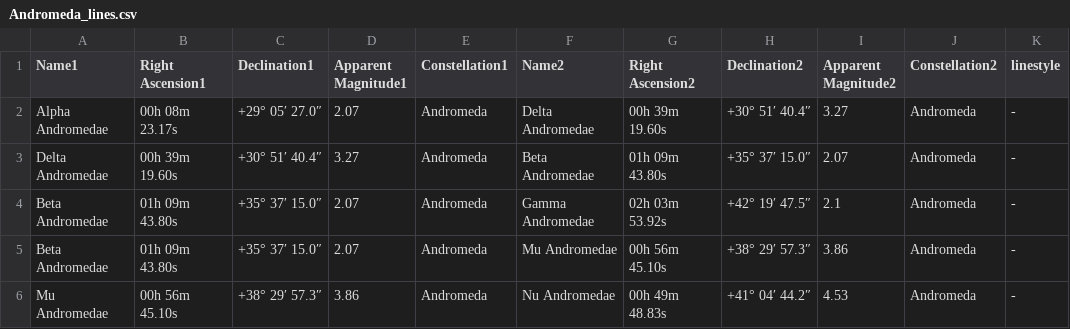
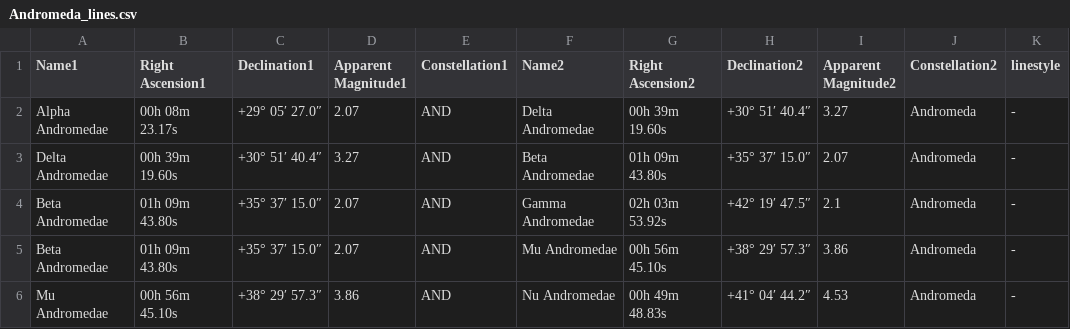
Before and after one commit to BancRoland/Python, a CSV file: constellations/zodiac/constellations/prev/Andromeda_lines.csv, drawn as a sheet; only a part is shown; the diff names each change by its address in the sheet, - before the commit and + after, or states it on an @@ line.

```diff
--- a/constellations/zodiac/constellations/prev/Andromeda_lines.csv
+++ b/constellations/zodiac/constellations/prev/Andromeda_lines.csv
-E2:E6 (Constellation1): Andromeda
+E2:E6 (Constellation1): AND
```
Also changed, not shown: constellations/zodiac/constellations/prev/Cassiopeia_lines.csv, constellations/zodiac/constellations/prev/Draco_lines.csv, 13 other files.
